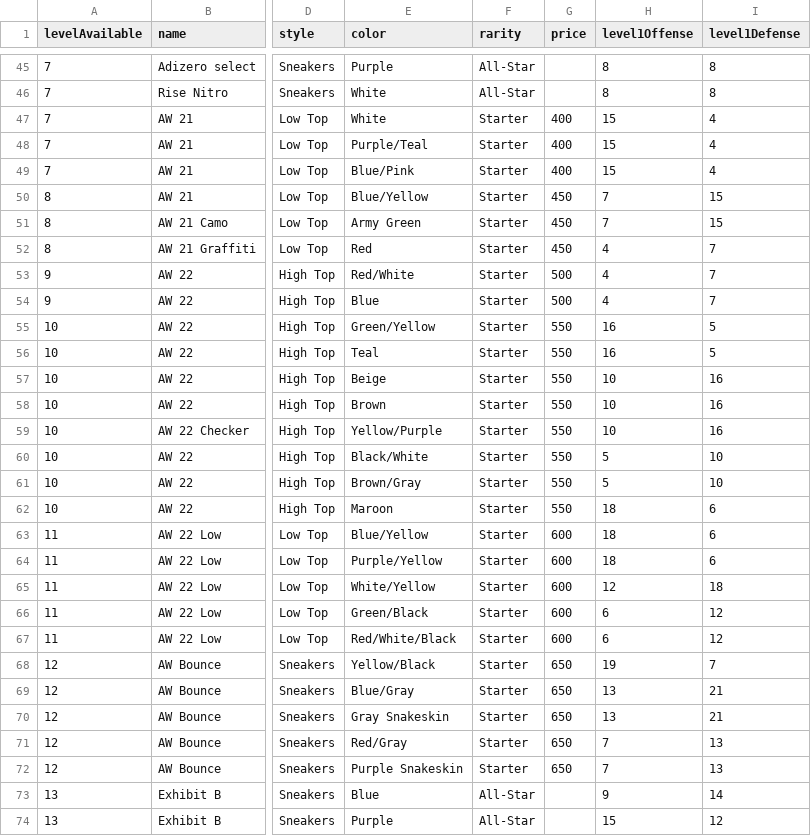
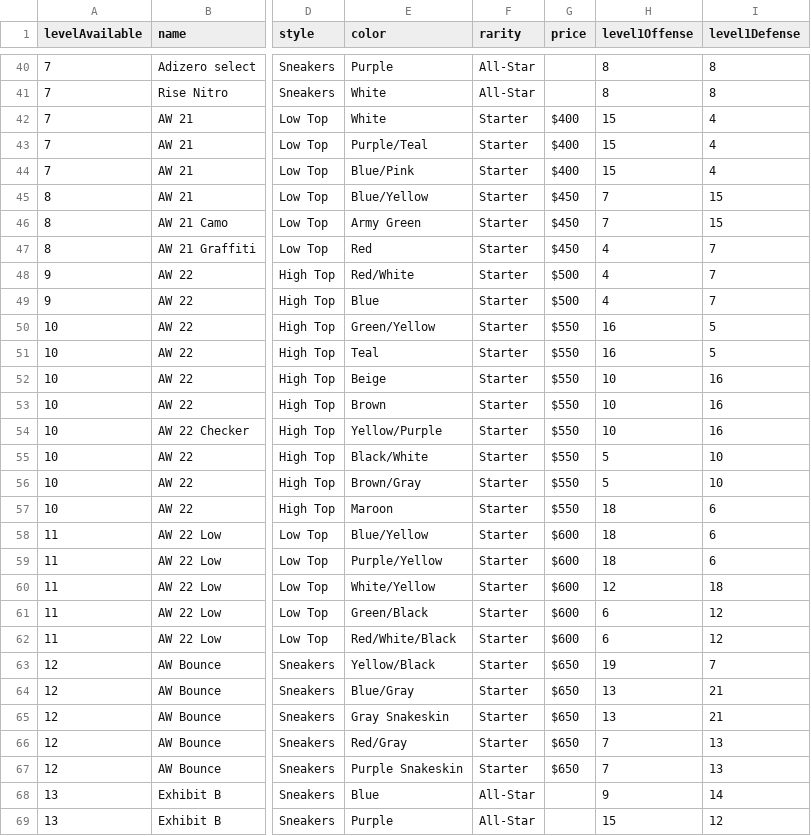
Before and after one commit to naw-db/naw-db.github.io, a CSV file: content/data/sneakers.csv, drawn as a sheet; only a part is shown, gaps mark what is left out; addresses are those after the commit; the diff covers the shown part only; the diff names each change by its address in the sheet, - before the commit and + after, or states it on an @@ line.

```diff
--- a/content/data/sneakers.csv
+++ b/content/data/sneakers.csv
-G42:G44 (price): 400
+G42:G44 (price): $400
-G45:G47 (price): 450
+G45:G47 (price): $450
-G48:G49 (price): 500
+G48:G49 (price): $500
-G50:G57 (price): 550
+G50:G57 (price): $550
-G58:G62 (price): 600
+G58:G62 (price): $600
-G63:G67 (price): 650
+G63:G67 (price): $650
```
Also changed, not shown: 1 added row, 1 removed row, 4 moved rows and 29 edited cells elsewhere in this file, 22 other files.
